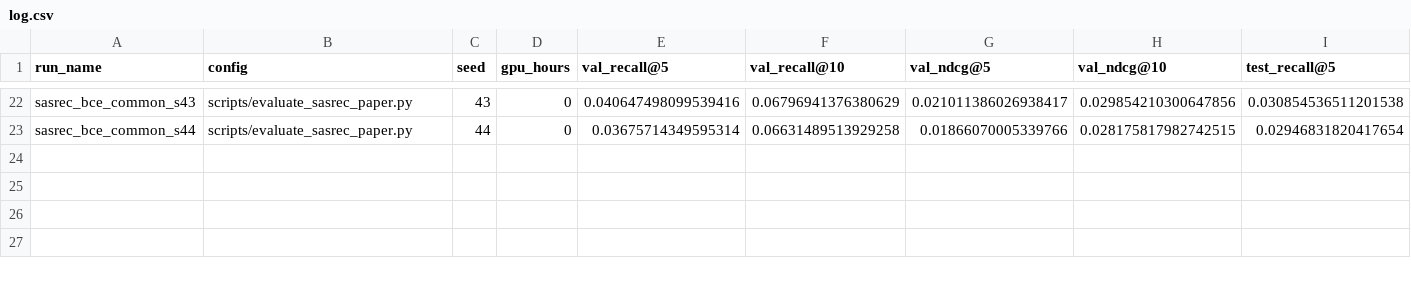
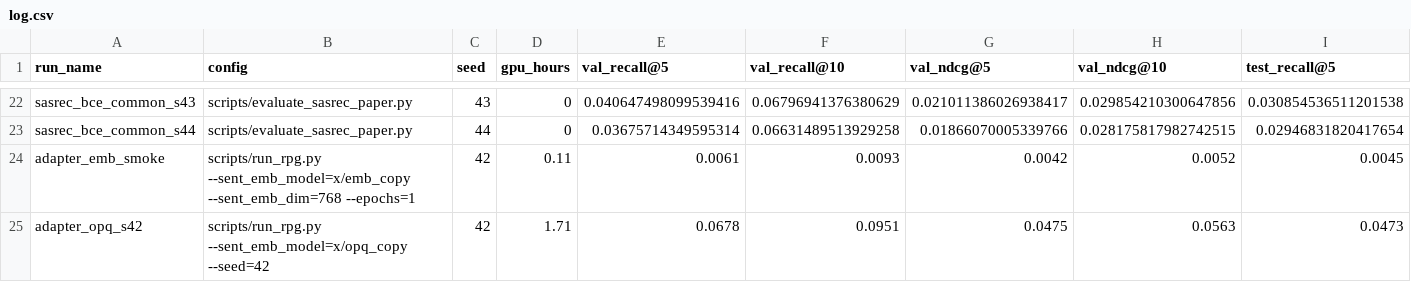
Before and after one commit to htr08/rpg-semantic-ids, a CSV file: experiments/log.csv, drawn as a sheet; only a part is shown, gaps mark what is left out; rows hold the shown columns only; the diff names each change by its address in the sheet, - before the commit and + after, or states it on an @@ line.

Commit message:
feat(adapter): load custom embeddings or semantic IDs into RPG_KDD2025 (Gate 2 passed)  (#13)
* feat(adapter): load custom embeddings or semantic IDs into RPG_KDD2025 cache

* feat(scripts): add RPG runner for Colab with adapter support

* chore(log): record Gate 2 adapter runs and update GPU budget

* docs(decisions): record Gate 2 result for the adapter

* fix(adapter): address review on run_id, name check, embedding dim and salvage metadata

* docs(readme): document the actual RPG and adapter workflow

* docs: add 5-digit Gate 2 metrics and narrow the Gate 2 conclusion

```diff
--- a/experiments/log.csv
+++ b/experiments/log.csv
+row 24: adapter_emb_smoke | scripts/run_rpg.py --sent_emb_model=x/emb_copy --sent_emb_dim=768 --epochs=1 | 42 | 0.11 | 0.0061 | 0.0093 | 0.0042 | 0.0052 | 0.0045
+row 25: adapter_opq_s42 | scripts/run_rpg.py --sent_emb_model=x/opq_copy --seed=42 | 42 | 1.71 | 0.0678 | 0.0951 | 0.0475 | 0.0563 | 0.0473
```
Also changed, not shown: 8 other files.
